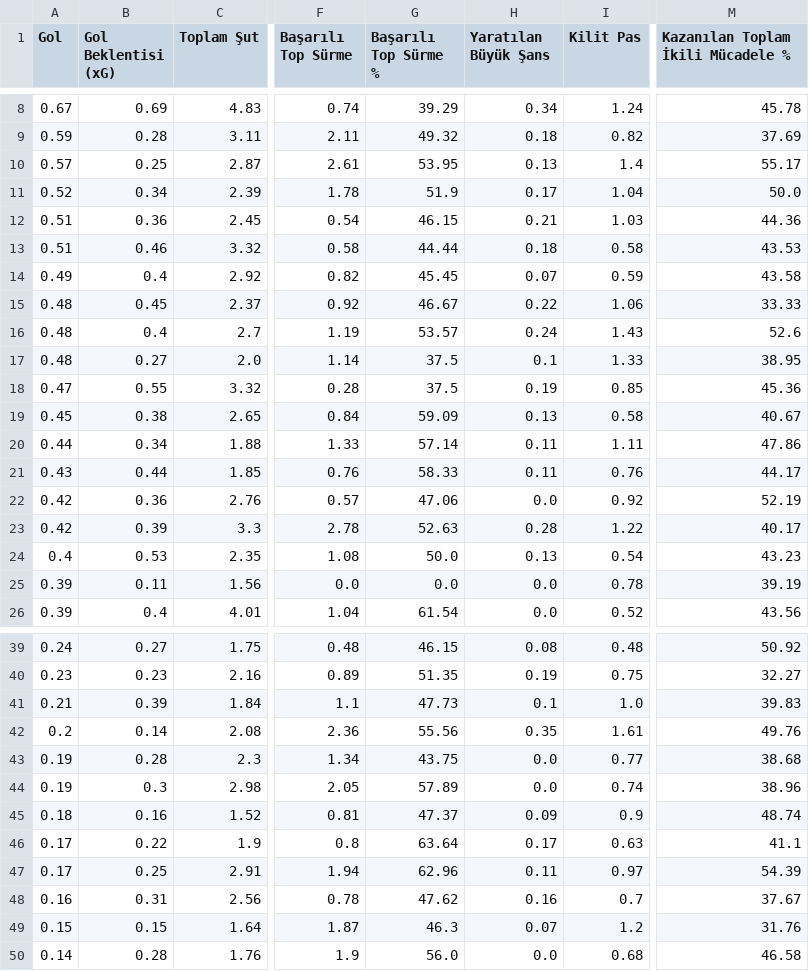
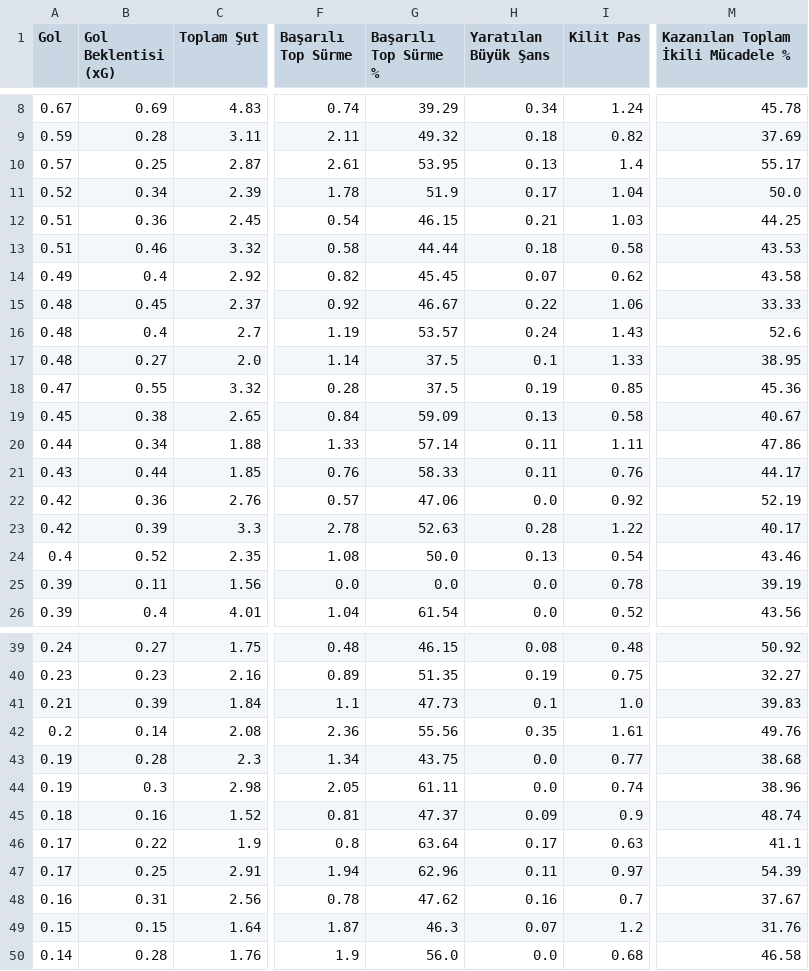
Before and after one commit to scatterradarcsv/csv_scatter_radar_15matches, a CSV file: forwards.csv, drawn as a sheet; only a part is shown, gaps mark what is left out; the diff names each change by its address in the sheet, - before the commit and + after, or states it on an @@ line.

Commit message:
Updated forwards.csv

```diff
--- a/forwards.csv
+++ b/forwards.csv
-M12: 44.36
+M12: 44.25
-I14 (Kilit Pas): 0.59
+I14 (Kilit Pas): 0.62
-B24 (Gol Beklentisi (xG)): 0.53
+B24 (Gol Beklentisi (xG)): 0.52
-M24: 43.23
+M24: 43.46
-G44 (Başarılı Top Sürme %): 57.89
+G44 (Başarılı Top Sürme %): 61.11
```
